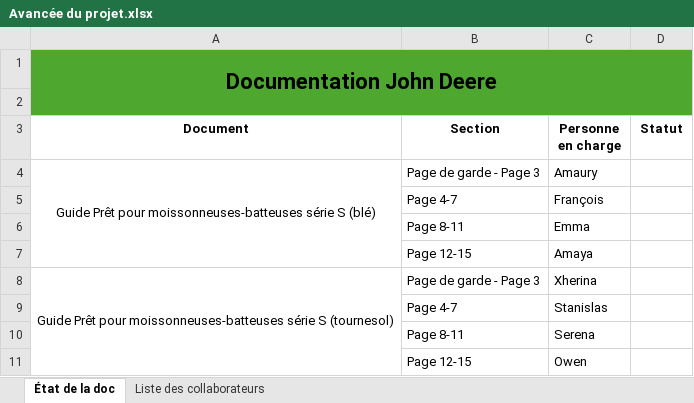
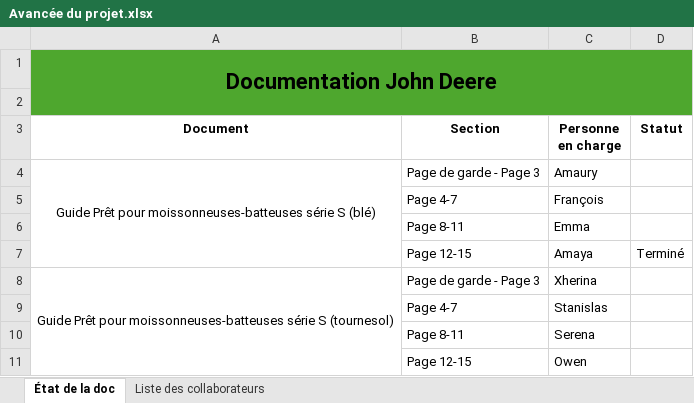
Before and after one commit to SamuelBarbier/R2, an Excel workbook: Avancée du projet.xlsx, sheet État de la doc, drawn as a sheet; values as stored, in another font and other column widths than the file's, no borders; the diff names each change by its address in the sheet, - before the commit and + after, or states it on an @@ line.

```diff
--- a/Avancée du projet.xlsx (sheet État de la doc)
+++ b/Avancée du projet.xlsx (sheet État de la doc)
-D7 (Statut): (empty)
+D7 (Statut): Terminé
```
Also changed, not shown: 1 other file.
